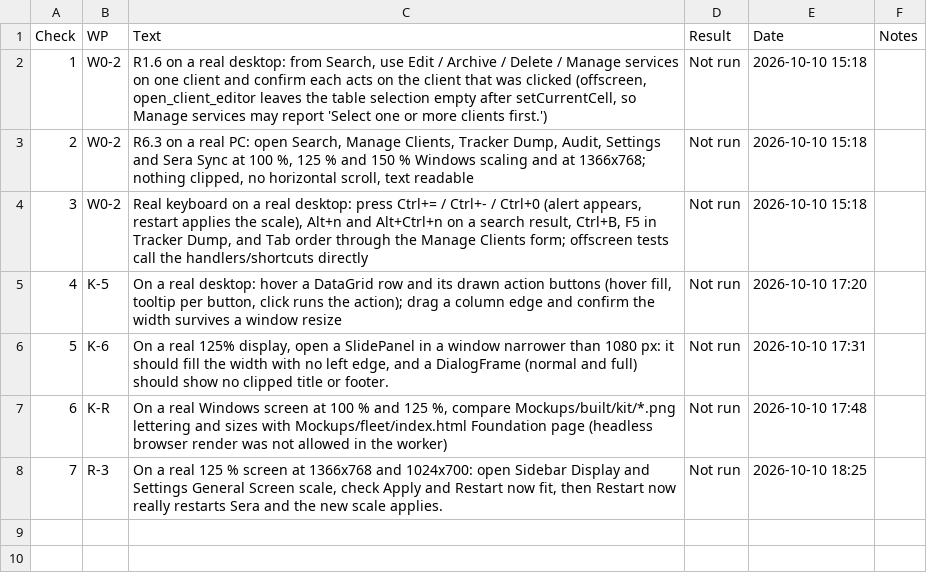
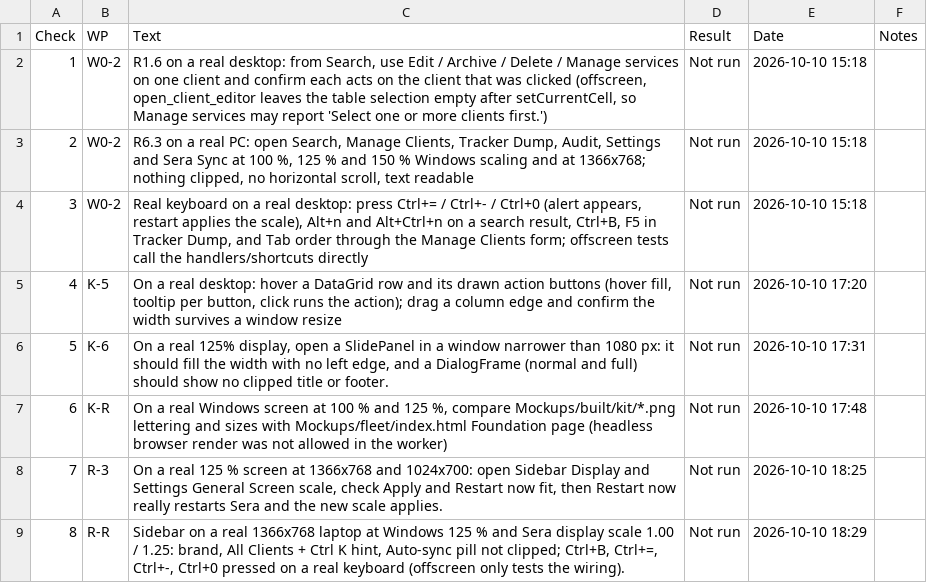
Before and after one commit to NexCardel/Project_Sera, a CSV file: Mockups/overhaul/ui-overhaul-checks.csv, drawn as a sheet.

```diff
--- a/Mockups/overhaul/ui-overhaul-checks.csv
+++ b/Mockups/overhaul/ui-overhaul-checks.csv
@@ -8 +8,2 @@ Check,WP,Text,Result,Date,Notes
 7,R-3,"On a real 125 % screen at 1366x768 and 1024x700: open Sidebar Display and Settings General Screen scale, check Apply and Restart now fit, then Restart now really restarts Sera and the new scale applies.",Not run,2026-10-10 18:25,
+8,R-R,"Sidebar on a real 1366x768 laptop at Windows 125 % and Sera display scale 1.00 / 1.25: brand, All Clients + Ctrl K hint, Auto-sync pill not clipped; Ctrl+B, Ctrl+=, Ctrl+-, Ctrl+0 pressed on a real keyboard (offscreen only tests the wiring).",Not run,2026-10-10 18:29,
```
Also changed, not shown: Mockups/overhaul/ui-overhaul-runs.csv, Mockups/overhaul/ui-overhaul-status.csv, 13 other files.
